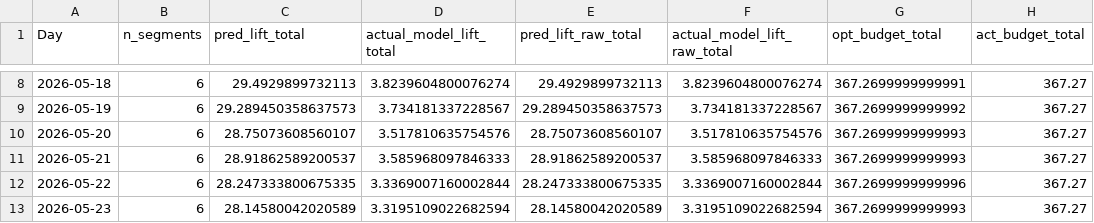
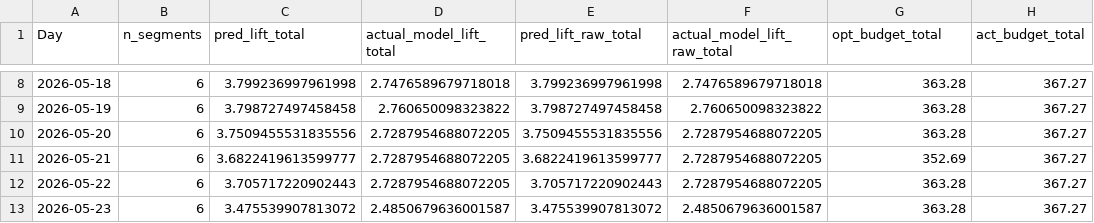
Before and after one commit to josephine-situ/ad_opt_v2, a CSV file: opt_results/sys_think/campaign/default/backtest/2026-05-12_2026-05-25/evaluation_results.csv, drawn as a sheet; only a part is shown, gaps mark what is left out; the diff covers the shown part only; the diff names each change by its address in the sheet, - before the commit and + after, or states it on an @@ line.

```diff
--- a/opt_results/sys_think/campaign/default/backtest/2026-05-12_2026-05-25/evaluation_results.csv
+++ b/opt_results/sys_think/campaign/default/backtest/2026-05-12_2026-05-25/evaluation_results.csv
-C8 (pred_lift_total): 29.4929899732113
+C8 (pred_lift_total): 3.799236997961998
-D8 (actual_model_lift_total): 3.8239604800076274
+D8 (actual_model_lift_total): 2.7476589679718018
-E8 (pred_lift_raw_total): 29.4929899732113
+E8 (pred_lift_raw_total): 3.799236997961998
-F8 (actual_model_lift_raw_total): 3.8239604800076274
+F8 (actual_model_lift_raw_total): 2.7476589679718018
-G8 (opt_budget_total): 367.2699999999991
+G8 (opt_budget_total): 363.28
-C9 (pred_lift_total): 29.289450358637573
+C9 (pred_lift_total): 3.798727497458458
-D9 (actual_model_lift_total): 3.734181337228567
+D9 (actual_model_lift_total): 2.760650098323822
-E9 (pred_lift_raw_total): 29.289450358637573
+E9 (pred_lift_raw_total): 3.798727497458458
-F9 (actual_model_lift_raw_total): 3.734181337228567
+F9 (actual_model_lift_raw_total): 2.760650098323822
-G9 (opt_budget_total): 367.2699999999992
+G9 (opt_budget_total): 363.28
-C10 (pred_lift_total): 28.75073608560107
+C10 (pred_lift_total): 3.7509455531835556
-D10 (actual_model_lift_total): 3.517810635754576
+D10 (actual_model_lift_total): 2.7287954688072205
-E10 (pred_lift_raw_total): 28.75073608560107
+E10 (pred_lift_raw_total): 3.7509455531835556
-F10 (actual_model_lift_raw_total): 3.517810635754576
+F10 (actual_model_lift_raw_total): 2.7287954688072205
-G10 (opt_budget_total): 367.2699999999993
+G10 (opt_budget_total): 363.28
-C11 (pred_lift_total): 28.91862589200537
+C11 (pred_lift_total): 3.6822419613599777
-D11 (actual_model_lift_total): 3.585968097846333
+D11 (actual_model_lift_total): 2.7287954688072205
-E11 (pred_lift_raw_total): 28.91862589200537
+E11 (pred_lift_raw_total): 3.6822419613599777
-F11 (actual_model_lift_raw_total): 3.585968097846333
+F11 (actual_model_lift_raw_total): 2.7287954688072205
-G11 (opt_budget_total): 367.2699999999993
+G11 (opt_budget_total): 352.69
-C12 (pred_lift_total): 28.247333800675335
+C12 (pred_lift_total): 3.705717220902443
-D12 (actual_model_lift_total): 3.3369007160002844
+D12 (actual_model_lift_total): 2.7287954688072205
-E12 (pred_lift_raw_total): 28.247333800675335
+E12 (pred_lift_raw_total): 3.705717220902443
-F12 (actual_model_lift_raw_total): 3.3369007160002844
+F12 (actual_model_lift_raw_total): 2.7287954688072205
-G12 (opt_budget_total): 367.2699999999996
+G12 (opt_budget_total): 363.28
-C13 (pred_lift_total): 28.14580042020589
+C13 (pred_lift_total): 3.475539907813072
-D13 (actual_model_lift_total): 3.3195109022682594
+D13 (actual_model_lift_total): 2.4850679636001587
-E13 (pred_lift_raw_total): 28.14580042020589
+E13 (pred_lift_raw_total): 3.475539907813072
-F13 (actual_model_lift_raw_total): 3.3195109022682594
+F13 (actual_model_lift_raw_total): 2.4850679636001587
-G13 (opt_budget_total): 367.2699999999993
+G13 (opt_budget_total): 363.28
```
Also changed, not shown: 40 edited cells elsewhere in this file, opt_results/sys_think/campaign/default/backtest/2026-05-12_2026-05-25/backtest_summary.csv, opt_results/sys_think/campaign/default/backtest/2026-05-12_2026-05-25/daily_backtest_summary.csv, 23 other files.
